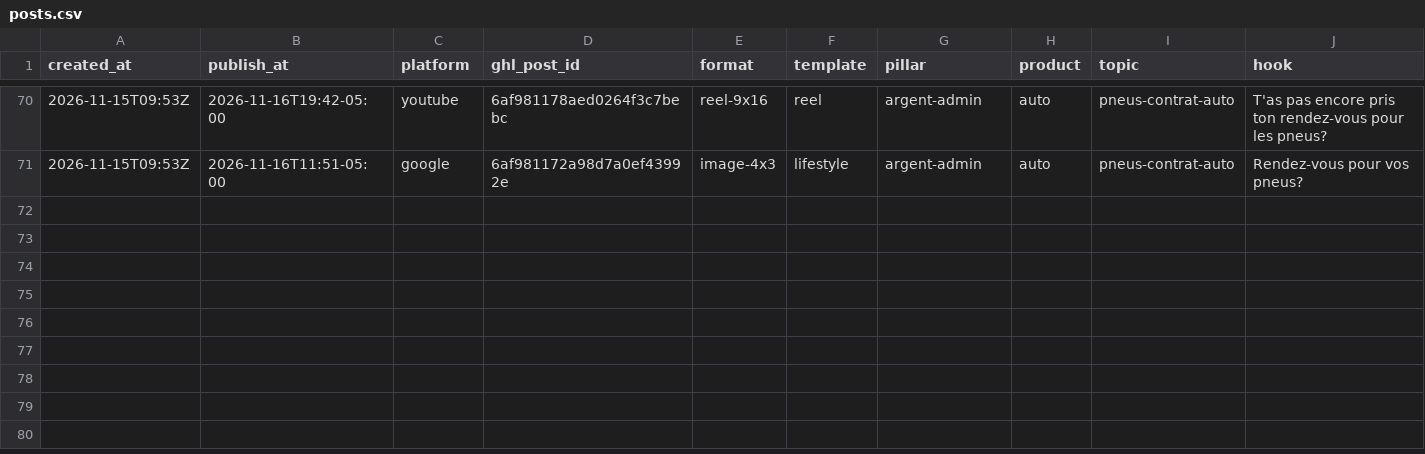
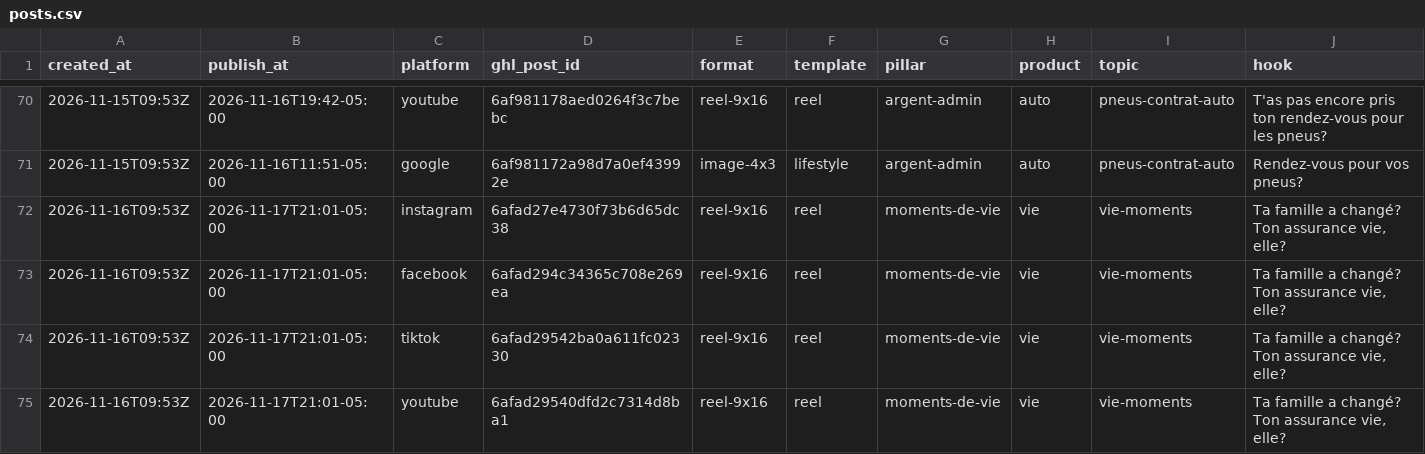
Before and after one commit to pxlstudioca/compar-social-ads, a CSV file: log/posts.csv, drawn as a sheet; only a part is shown, gaps mark what is left out; rows hold the shown columns only; the diff names each change by its address in the sheet, - before the commit and + after, or states it on an @@ line.

```diff
--- a/log/posts.csv
+++ b/log/posts.csv
+row 72: 2026-11-16T09:53Z | 2026-11-17T21:01-05:00 | instagram | 6afad27e4730f73b6d65dc38 | reel-9x16 | reel | moments-de-vie | vie | vie-moments | Ta famille a changé? Ton assurance vie, elle?
+row 73: 2026-11-16T09:53Z | 2026-11-17T21:01-05:00 | facebook | 6afad294c34365c708e269ea | reel-9x16 | reel | moments-de-vie | vie | vie-moments | Ta famille a changé? Ton assurance vie, elle?
+row 74: 2026-11-16T09:53Z | 2026-11-17T21:01-05:00 | tiktok | 6afad29542ba0a611fc02330 | reel-9x16 | reel | moments-de-vie | vie | vie-moments | Ta famille a changé? Ton assurance vie, elle?
+row 75: 2026-11-16T09:53Z | 2026-11-17T21:01-05:00 | youtube | 6afad29540dfd2c7314d8ba1 | reel-9x16 | reel | moments-de-vie | vie | vie-moments | Ta famille a changé? Ton assurance vie, elle?
```
